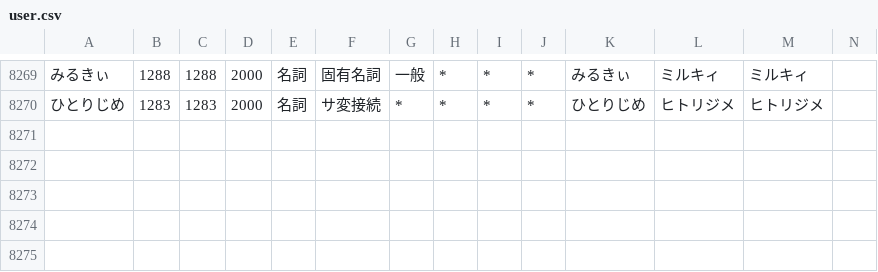
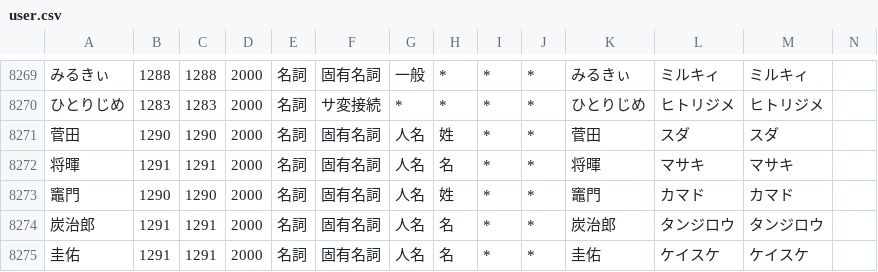
Before and after one commit to millimoji/ribbon, a CSV file: tools/script/user.csv, drawn as a sheet; only a part is shown, gaps mark what is left out; the diff names each change by its address in the sheet, - before the commit and + after, or states it on an @@ line.

Commit message:
add words

```diff
--- a/tools/script/user.csv
+++ b/tools/script/user.csv
+row 8271: 菅田 | 1290 | 1290 | 2000 | 名詞 | 固有名詞 | 人名 | 姓 | * | * | 菅田 | スダ | スダ
+row 8272: 将暉 | 1291 | 1291 | 2000 | 名詞 | 固有名詞 | 人名 | 名 | * | * | 将暉 | マサキ | マサキ
+row 8273: 竈門 | 1290 | 1290 | 2000 | 名詞 | 固有名詞 | 人名 | 姓 | * | * | 竈門 | カマド | カマド
+row 8274: 炭治郎 | 1291 | 1291 | 2000 | 名詞 | 固有名詞 | 人名 | 名 | * | * | 炭治郎 | タンジロウ | タンジロウ
+row 8275: 圭佑 | 1291 | 1291 | 2000 | 名詞 | 固有名詞 | 人名 | 名 | * | * | 圭佑 | ケイスケ | ケイスケ
```
